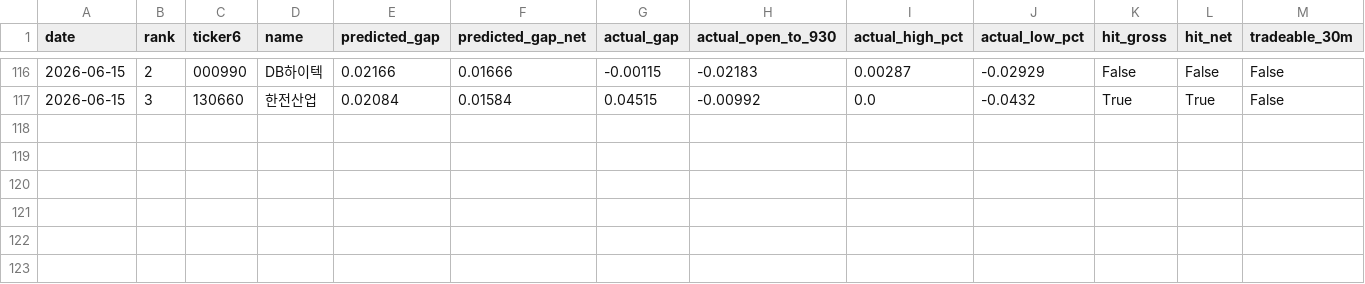
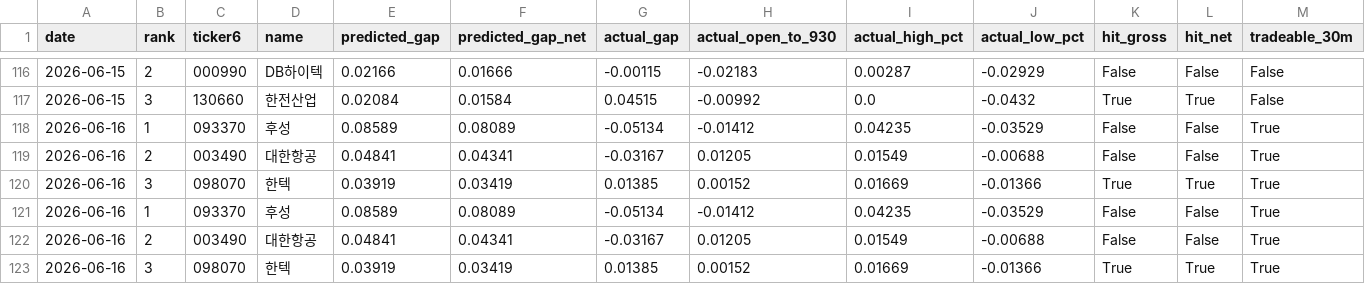
Before and after one commit to melingo-o/danta-screener, a CSV file: data/journal/results.csv, drawn as a sheet; only a part is shown, gaps mark what is left out.

```diff
--- a/data/journal/results.csv
+++ b/data/journal/results.csv
@@ -117 +117,7 @@
 2026-06-15,3,130660,한전산업,0.02084,0.01584,0.04515,-0.00992,0.0,-0.0432,True,True,False
+2026-06-16,1,093370,후성,0.08589,0.08089,-0.05134,-0.01412,0.04235,-0.03529,False,False,True
+2026-06-16,2,003490,대한항공,0.04841,0.04341,-0.03167,0.01205,0.01549,-0.00688,False,False,True
+2026-06-16,3,098070,한텍,0.03919,0.03419,0.01385,0.00152,0.01669,-0.01366,True,True,True
+2026-06-16,1,093370,후성,0.08589,0.08089,-0.05134,-0.01412,0.04235,-0.03529,False,False,True
+2026-06-16,2,003490,대한항공,0.04841,0.04341,-0.03167,0.01205,0.01549,-0.00688,False,False,True
+2026-06-16,3,098070,한텍,0.03919,0.03419,0.01385,0.00152,0.01669,-0.01366,True,True,True
```
